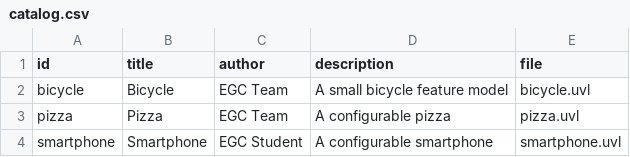
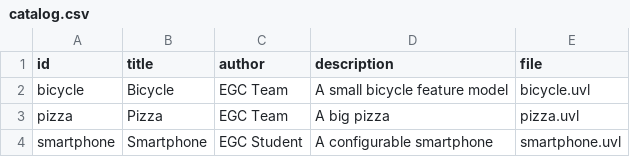
Before and after one commit to danielduarte1612/minireto-01-uvl-cicd, a CSV file: catalog.csv, drawn as a sheet.

Commit message:
Modify pizza entry in catalog.csv
Updated pizza entry to reflect a bigger pizza.

```diff
--- a/catalog.csv
+++ b/catalog.csv
@@ -2,3 +2,3 @@ id,title,author,description,file
 bicycle,Bicycle,EGC Team,A small bicycle feature model,bicycle.uvl
-pizza,Pizza,EGC Team,A configurable pizza,pizza.uvl
+pizza,Pizza,EGC Team,A big pizza,pizza.uvl
 smartphone,Smartphone,EGC Student,A configurable smartphone,smartphone.uvl
```
